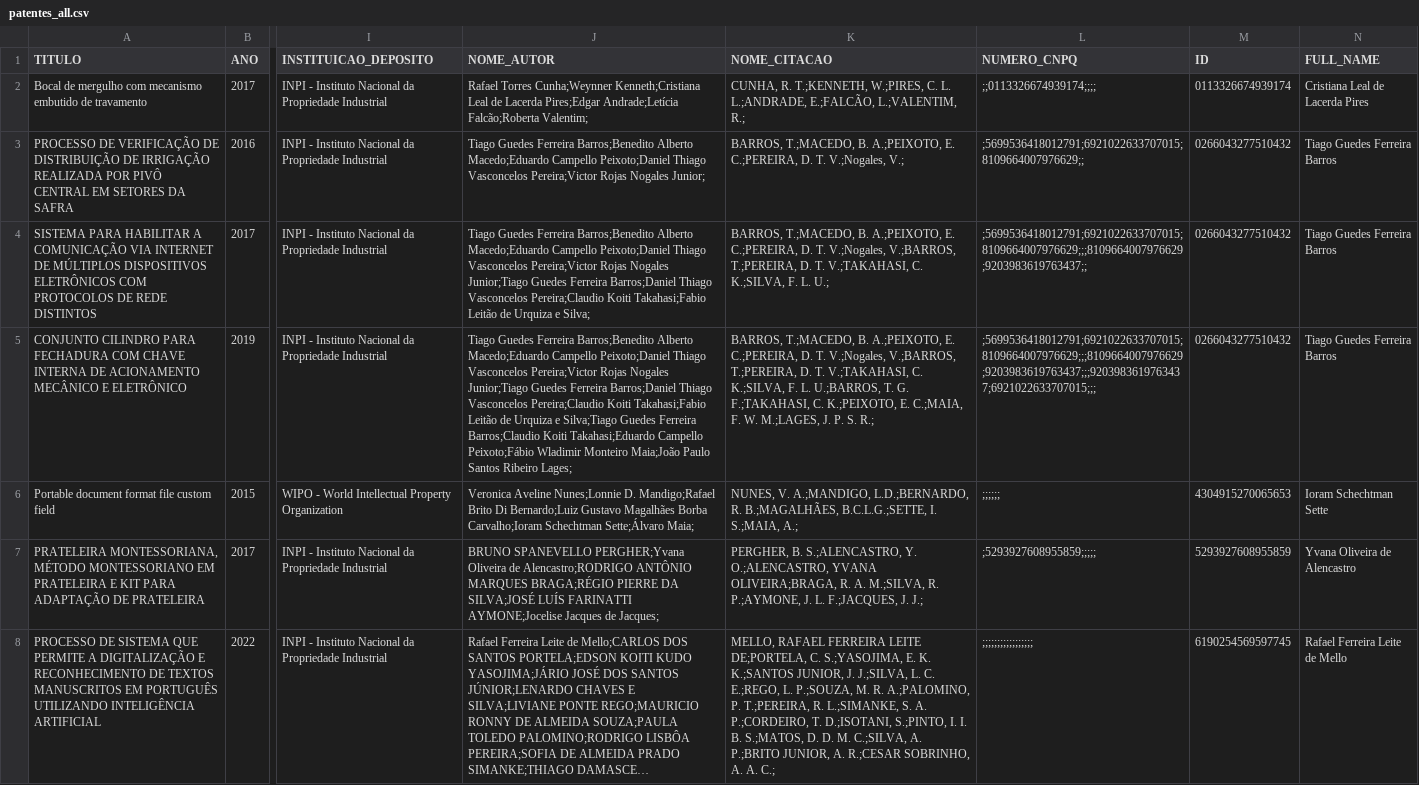
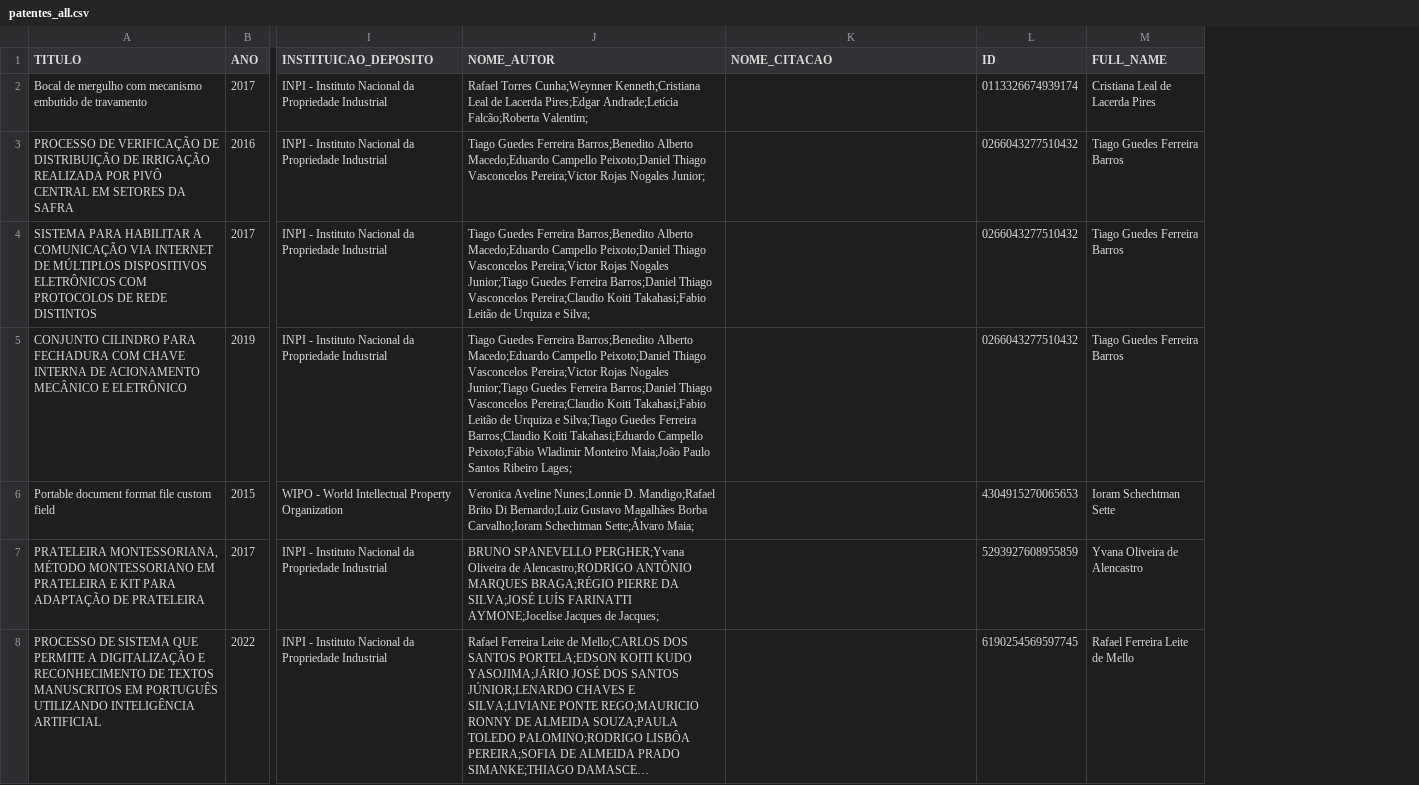
Before and after one commit to Nataly-Carvalho/PET-Pentaho, a CSV file: rafatieppo-lucylattes-163c86e/csv_producao/patentes_all.csv, drawn as a sheet; only a part is shown, gaps mark what is left out; long unchanged cells end in …; the diff names each change by its address in the sheet, - before the commit and + after, or states it on an @@ line.

```diff
--- a/rafatieppo-lucylattes-163c86e/csv_producao/patentes_all.csv
+++ b/rafatieppo-lucylattes-163c86e/csv_producao/patentes_all.csv
-column L (NUMERO_CNPQ), rows 2-8: ;;0113326674939174;;;; | ;5699536418012791;6921022633707015;8109664007976629;; | ;5699536418012791;6921022633707015;8109664007976629;;;8109664007976629;9203983619763437;; | ;5699536418012791;6921022633707015;8109664007976629;;;8109664007976629;9203983619763437;;;9203983619763437;6921022633707015;;; | ;;;;;; | ;5293927608955859;;;;; | ;;;;;;;;;;;;;;;;;
-K2 (NOME_CITACAO): CUNHA, R. T.;KENNETH, W.;PIRES, C. L. L.;ANDRADE, E.;FALCÃO, L.;VALENTIM, R.;
+K2 (NOME_CITACAO): (empty)
-K3 (NOME_CITACAO): BARROS, T.;MACEDO, B. A.;PEIXOTO, E. C.;PEREIRA, D. T. V.;Nogales, V.;
+K3 (NOME_CITACAO): (empty)
-K4 (NOME_CITACAO): BARROS, T.;MACEDO, B. A.;PEIXOTO, E. C.;PEREIRA, D. T. V.;Nogales, V.;BARROS, T.;PEREIRA, D. T. V.;TAKAHASI, C. K.;SILVA, F. L. U.;
+K4 (NOME_CITACAO): (empty)
-K5 (NOME_CITACAO): BARROS, T.;MACEDO, B. A.;PEIXOTO, E. C.;PEREIRA, D. T. V.;Nogales, V.;BARROS, T.;PEREIRA, D. T. V.;TAKAHASI, C. K.;SILVA, F. L. U.;BARROS, T. G. F.;TAKAHASI, C. K.;PEIXOTO, E. C.;MAIA, F. W. M.;LAGES, J. P. S. R.;
+K5 (NOME_CITACAO): (empty)
-K6 (NOME_CITACAO): NUNES, V. A.;MANDIGO, L.D.;BERNARDO, R. B.;MAGALHÃES, B.C.L.G.;SETTE, I. S.;MAIA, A.;
+K6 (NOME_CITACAO): (empty)
-K7 (NOME_CITACAO): PERGHER, B. S.;ALENCASTRO, Y. O.;ALENCASTRO, YVANA OLIVEIRA;BRAGA, R. A. M.;SILVA, R. P.;AYMONE, J. L. F.;JACQUES, J. J.;
+K7 (NOME_CITACAO): (empty)
-K8 (NOME_CITACAO): MELLO, RAFAEL FERREIRA LEITE DE;PORTELA, C. S.;YASOJIMA, E. K. K.;SANTOS JUNIOR, J. J.;SILVA, L. C. E.;REGO, L. P.;SOUZA, M. R. A.;PALOMINO, P. T.;PEREIRA, R. L.;SIMANKE, S. A. P.;CORDEIRO, T. D.;ISOTANI, S.;PINTO, I. I. B. S.;MATOS, D. D. M. C.;SILVA, A. P.;BRITO JUNIOR, A. R.;CESAR SOBRINHO, A. A. C.;
+K8 (NOME_CITACAO): (empty)
```
Also changed, not shown: rafatieppo-lucylattes-163c86e/csv_producao/0113326674939174_patentes.csv, rafatieppo-lucylattes-163c86e/csv_producao/0266043277510432_patentes.csv, 4 other files.
